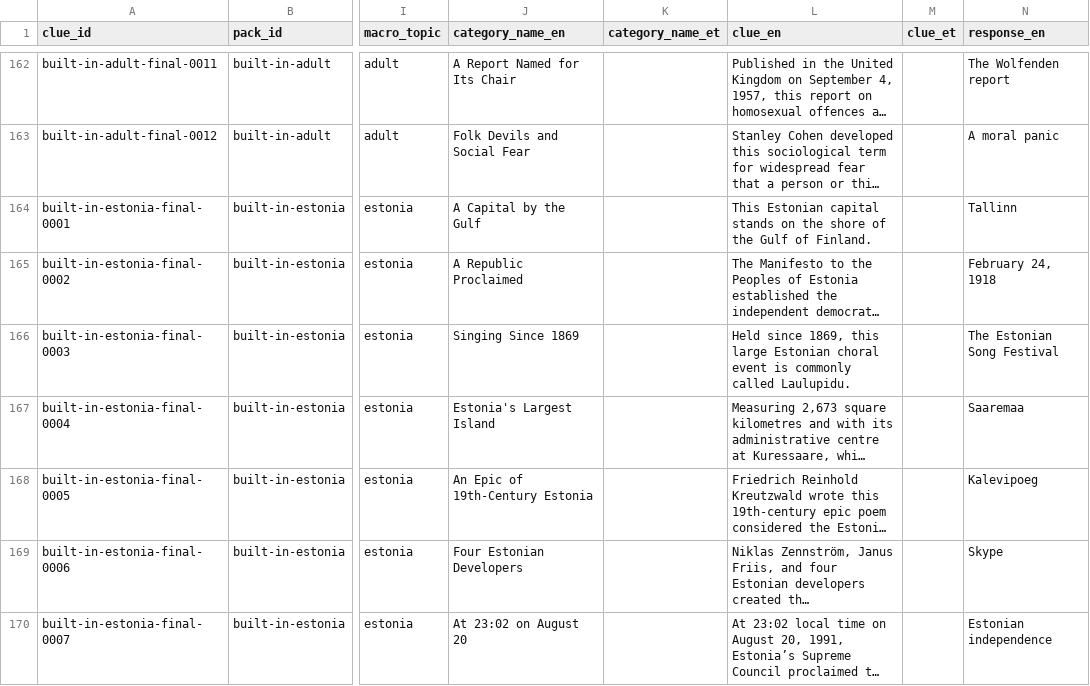
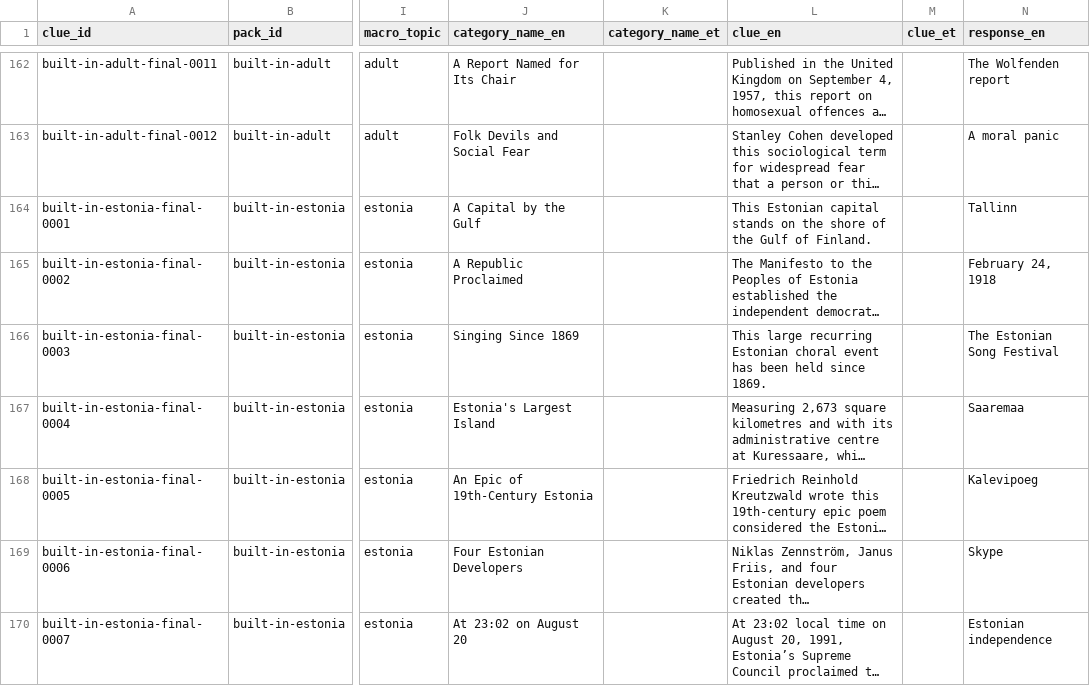
Before and after one commit to KristjanKruusRIA/Quiz-Stage, a CSV file: content/authored/13-finals.csv, drawn as a sheet; only a part is shown, gaps mark what is left out; long unchanged cells end in …; the diff names each change by its address in the sheet, - before the commit and + after, or states it on an @@ line.

```diff
--- a/content/authored/13-finals.csv
+++ b/content/authored/13-finals.csv
-L166 (clue_en): Held since 1869, this large Estonian choral event is commonly called Laulupidu.
+L166 (clue_en): This large recurring Estonian choral event has been held since 1869.
```
Also changed, not shown: content/generated/13-finals.en-et.csv, 2 other files.
